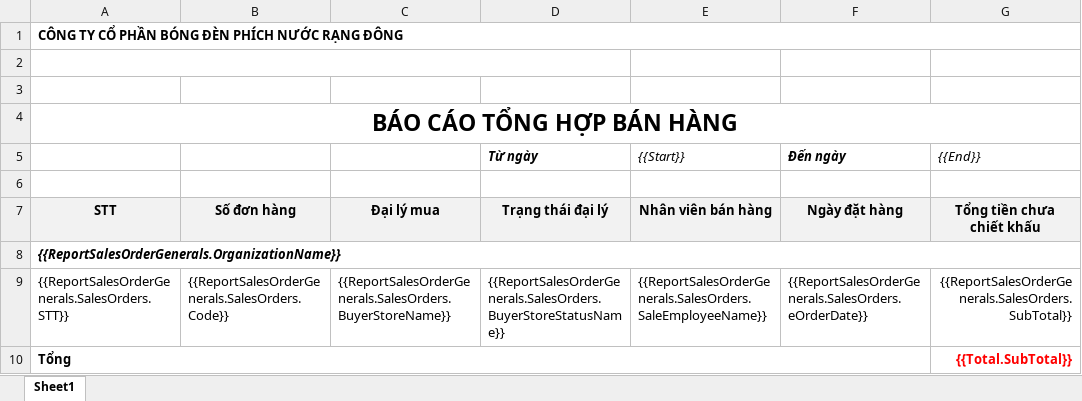
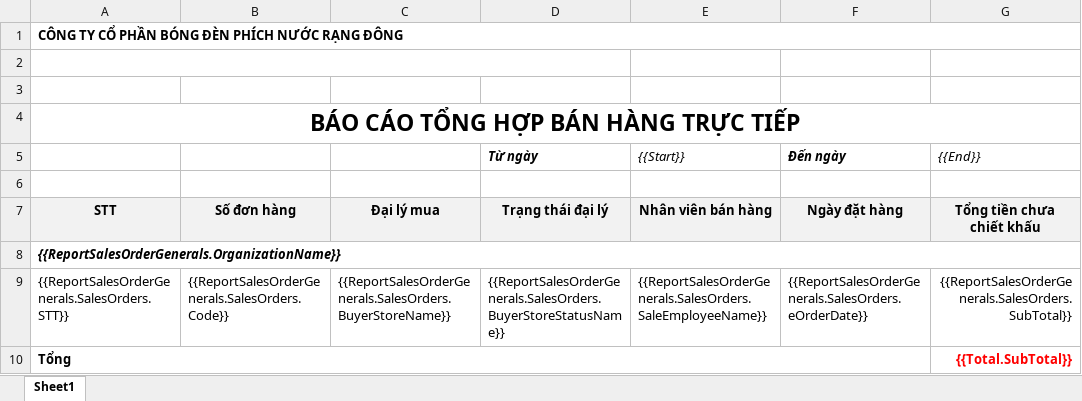
Before and after one commit to nguyenhoangnam123/DMS-CSharp, an Excel workbook: DMS/Templates/Report_Direct_Sales_Order_General.xlsx, sheet Sheet1, drawn as a sheet; only a part is shown; values as stored, in another font and other column widths than the file's, no borders; the diff names each change by its address in the sheet, - before the commit and + after, or states it on an @@ line.

```diff
--- a/DMS/Templates/Report_Direct_Sales_Order_General.xlsx (sheet Sheet1)
+++ b/DMS/Templates/Report_Direct_Sales_Order_General.xlsx (sheet Sheet1)
-A4: BÁO CÁO TỔNG HỢP BÁN HÀNG
+A4: BÁO CÁO TỔNG HỢP BÁN HÀNG TRỰC TIẾP
```
Also changed, not shown: DMS/Templates/Report_Sales_Order_By_Employee_And_Item.xlsx, DMS/Templates/Report_Sales_Order_By_Item.xlsx, 8 other files.
